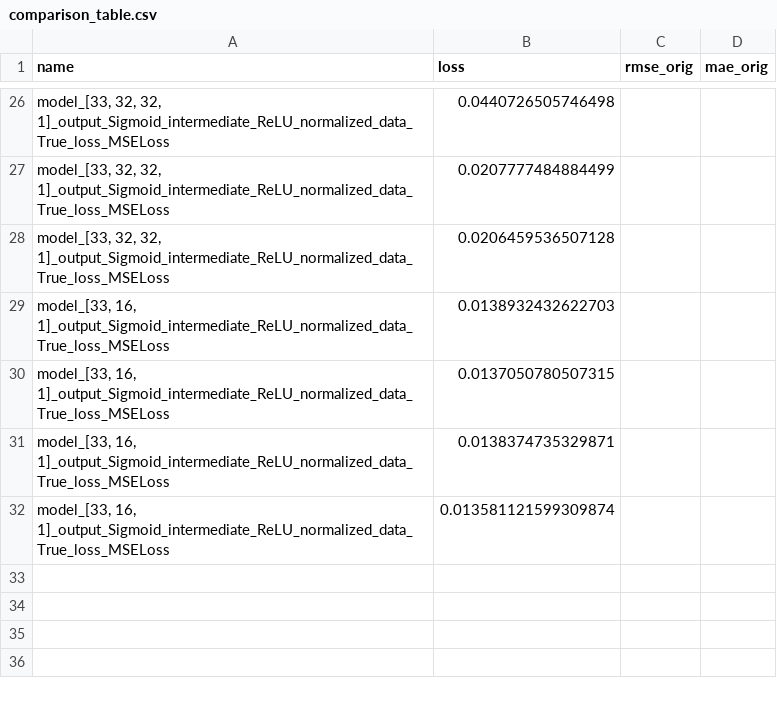
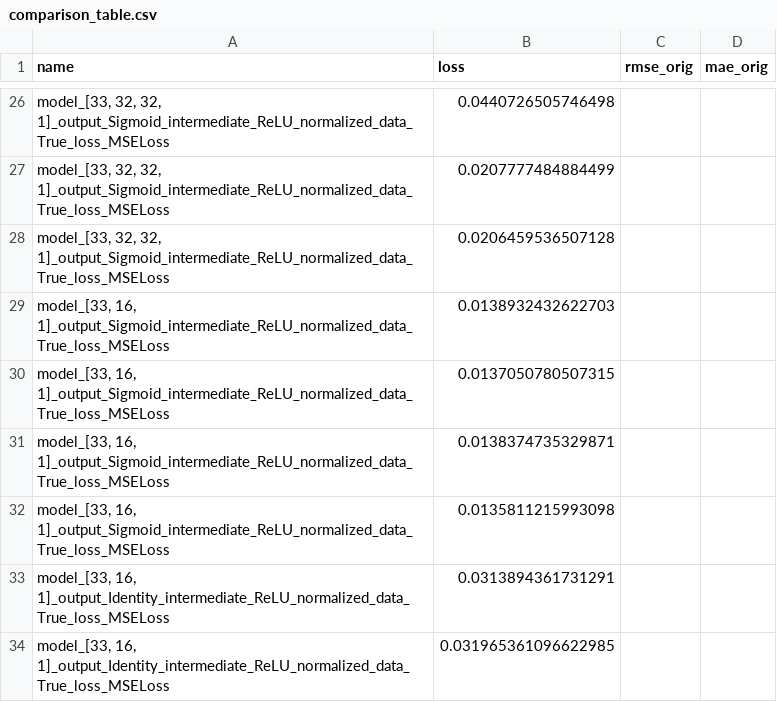
Before and after one commit to juanfra18/TP-IAA, a CSV file: results/comparison_table.csv, drawn as a sheet; only a part is shown, gaps mark what is left out.

Commit message:
Identity para output y dropout después de cada capa oculta

```diff
--- a/results/comparison_table.csv
+++ b/results/comparison_table.csv
@@ -31,2 +31,4 @@ name,loss,rmse_orig,mae_orig
 "model_[33, 16, 1]_output_Sigmoid_intermediate_ReLU_normalized_data_True_loss_MSELoss",0.0138374735329871,,
-"model_[33, 16, 1]_output_Sigmoid_intermediate_ReLU_normalized_data_True_loss_MSELoss",0.013581121599309874,,
+"model_[33, 16, 1]_output_Sigmoid_intermediate_ReLU_normalized_data_True_loss_MSELoss",0.0135811215993098,,
+"model_[33, 16, 1]_output_Identity_intermediate_ReLU_normalized_data_True_loss_MSELoss",0.0313894361731291,,
+"model_[33, 16, 1]_output_Identity_intermediate_ReLU_normalized_data_True_loss_MSELoss",0.031965361096622985,,
```
Also changed, not shown: 7 other files.
